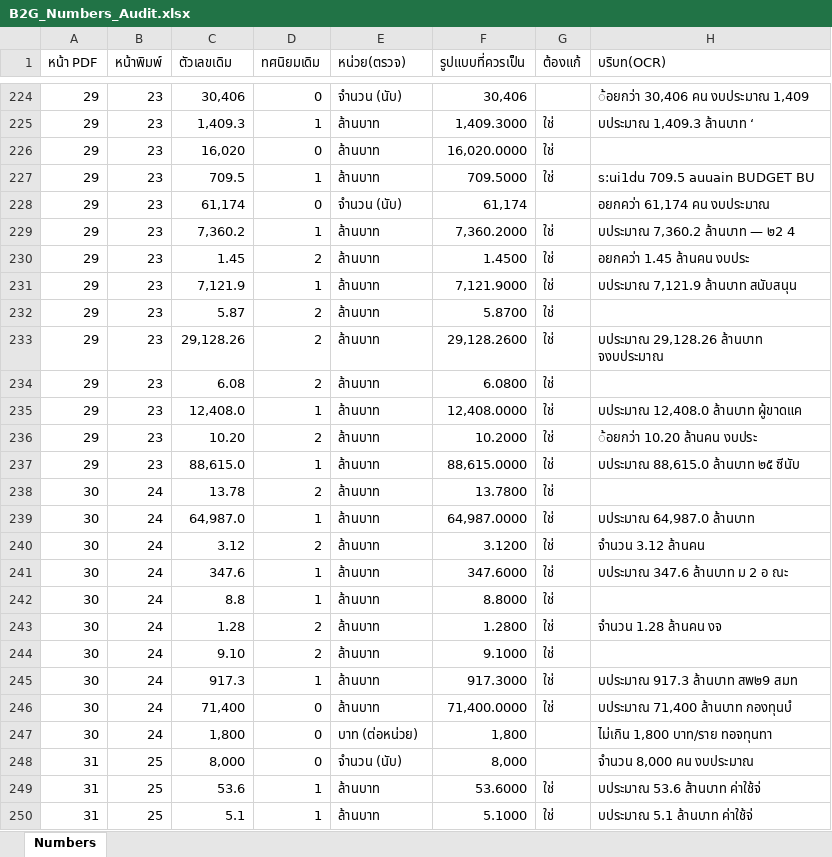
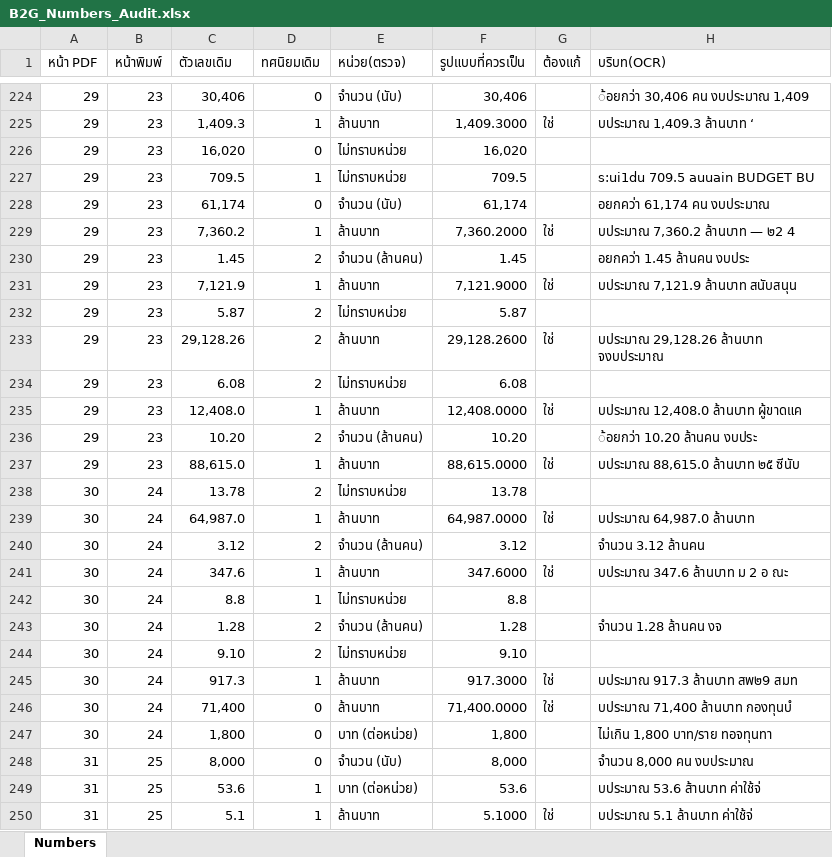
Before and after one commit to Netthip/b2g-thai-pdf-repair, an Excel workbook: output/audit_reports/B2G_Numbers_Audit.xlsx, sheet Numbers, drawn as a sheet; only a part is shown, gaps mark what is left out; values as stored, in another font and other column widths than the file's, no cell formats; the diff covers the shown part only; the diff names each change by its address in the sheet, - before the commit and + after, or states it on an @@ line.

```diff
--- a/output/audit_reports/B2G_Numbers_Audit.xlsx (sheet Numbers)
+++ b/output/audit_reports/B2G_Numbers_Audit.xlsx (sheet Numbers)
-E226:E227 (หน่วย(ตรวจ)): ล้านบาท
+E226:E227 (หน่วย(ตรวจ)): ไม่ทราบหน่วย
-F226 (รูปแบบที่ควรเป็น): 16,020.0000
+F226 (รูปแบบที่ควรเป็น): 16,020
-G226:G227 (ต้องแก้): ใช่
+G226:G227 (ต้องแก้): (empty)
-F227 (รูปแบบที่ควรเป็น): 709.5000
+F227 (รูปแบบที่ควรเป็น): 709.5
-E230 (หน่วย(ตรวจ)): ล้านบาท
+E230 (หน่วย(ตรวจ)): จำนวน (ล้านคน)
-F230 (รูปแบบที่ควรเป็น): 1.4500
+F230 (รูปแบบที่ควรเป็น): 1.45
-G230 (ต้องแก้): ใช่
+G230 (ต้องแก้): (empty)
-E232 (หน่วย(ตรวจ)): ล้านบาท
+E232 (หน่วย(ตรวจ)): ไม่ทราบหน่วย
-F232 (รูปแบบที่ควรเป็น): 5.8700
+F232 (รูปแบบที่ควรเป็น): 5.87
-G232 (ต้องแก้): ใช่
+G232 (ต้องแก้): (empty)
-E234 (หน่วย(ตรวจ)): ล้านบาท
+E234 (หน่วย(ตรวจ)): ไม่ทราบหน่วย
-F234 (รูปแบบที่ควรเป็น): 6.0800
+F234 (รูปแบบที่ควรเป็น): 6.08
-G234 (ต้องแก้): ใช่
+G234 (ต้องแก้): (empty)
-E236 (หน่วย(ตรวจ)): ล้านบาท
+E236 (หน่วย(ตรวจ)): จำนวน (ล้านคน)
-F236 (รูปแบบที่ควรเป็น): 10.2000
+F236 (รูปแบบที่ควรเป็น): 10.20
-G236 (ต้องแก้): ใช่
+G236 (ต้องแก้): (empty)
-E238 (หน่วย(ตรวจ)): ล้านบาท
+E238 (หน่วย(ตรวจ)): ไม่ทราบหน่วย
-F238 (รูปแบบที่ควรเป็น): 13.7800
+F238 (รูปแบบที่ควรเป็น): 13.78
-G238 (ต้องแก้): ใช่
+G238 (ต้องแก้): (empty)
-E240 (หน่วย(ตรวจ)): ล้านบาท
+E240 (หน่วย(ตรวจ)): จำนวน (ล้านคน)
-F240 (รูปแบบที่ควรเป็น): 3.1200
+F240 (รูปแบบที่ควรเป็น): 3.12
-G240 (ต้องแก้): ใช่
+G240 (ต้องแก้): (empty)
-E242 (หน่วย(ตรวจ)): ล้านบาท
+E242 (หน่วย(ตรวจ)): ไม่ทราบหน่วย
-F242 (รูปแบบที่ควรเป็น): 8.8000
+F242 (รูปแบบที่ควรเป็น): 8.8
-G242:G244 (ต้องแก้): ใช่
+G242:G244 (ต้องแก้): (empty)
-E243 (หน่วย(ตรวจ)): ล้านบาท
+E243 (หน่วย(ตรวจ)): จำนวน (ล้านคน)
-F243 (รูปแบบที่ควรเป็น): 1.2800
+F243 (รูปแบบที่ควรเป็น): 1.28
-E244 (หน่วย(ตรวจ)): ล้านบาท
+E244 (หน่วย(ตรวจ)): ไม่ทราบหน่วย
-F244 (รูปแบบที่ควรเป็น): 9.1000
+F244 (รูปแบบที่ควรเป็น): 9.10
-E249 (หน่วย(ตรวจ)): ล้านบาท
+E249 (หน่วย(ตรวจ)): บาท (ต่อหน่วย)
-F249 (รูปแบบที่ควรเป็น): 53.6000
+F249 (รูปแบบที่ควรเป็น): 53.6
-G249 (ต้องแก้): ใช่
+G249 (ต้องแก้): (empty)
```
Also changed, not shown: 366 edited cells elsewhere in this sheet, cell formats, output/audit_reports/B2G_Original_Audit_Report.xlsx, 8 other files.
